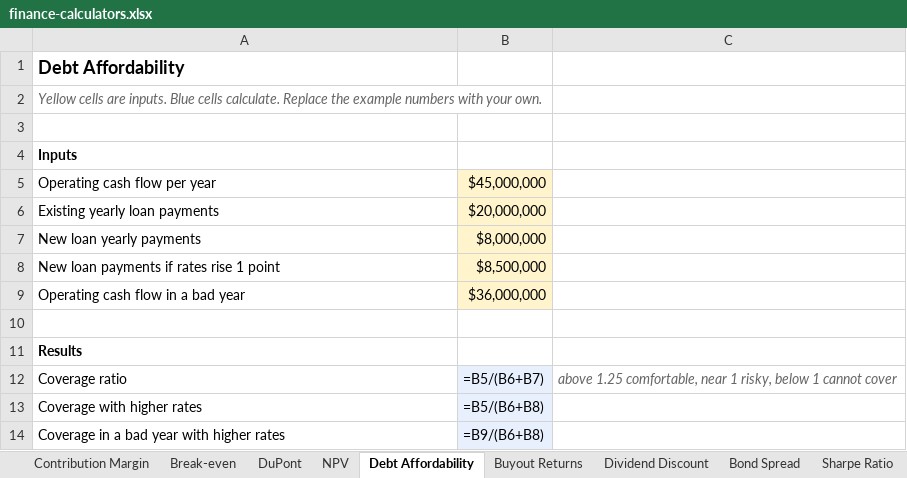
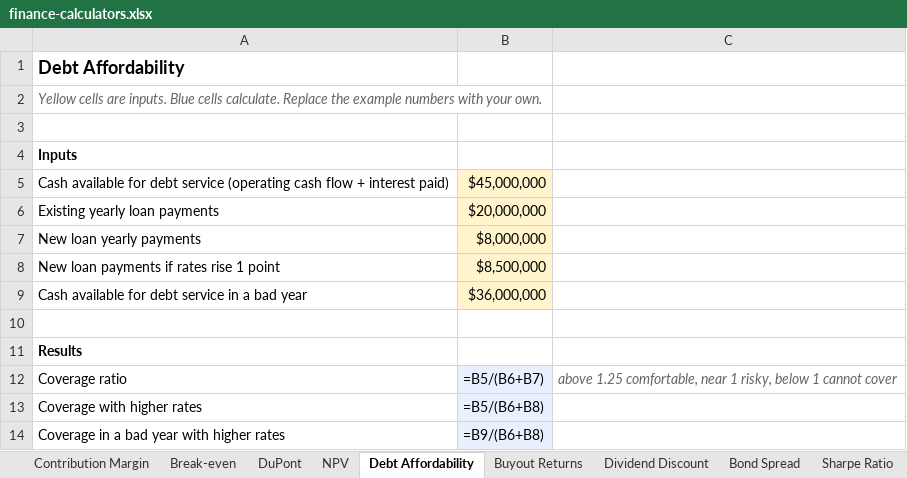
Before and after one commit to semiraayesufu/playbook, an Excel workbook: templates/finance-calculators.xlsx, sheet Debt Affordability, drawn as a sheet; values as stored, in another font and other column widths than the file's, no borders; formulas without a stored value are shown as written; the diff names each change by its address in the sheet, - before the commit and + after, or states it on an @@ line.

```diff
--- a/templates/finance-calculators.xlsx (sheet Debt Affordability)
+++ b/templates/finance-calculators.xlsx (sheet Debt Affordability)
-A5: Operating cash flow per year
+A5: Cash available for debt service (operating cash flow + interest paid)
-A9: Operating cash flow in a bad year
+A9: Cash available for debt service in a bad year
```
Also changed, not shown: sheet Buyout Returns, templates/innovation-calculators.xlsx, 1 other file.
